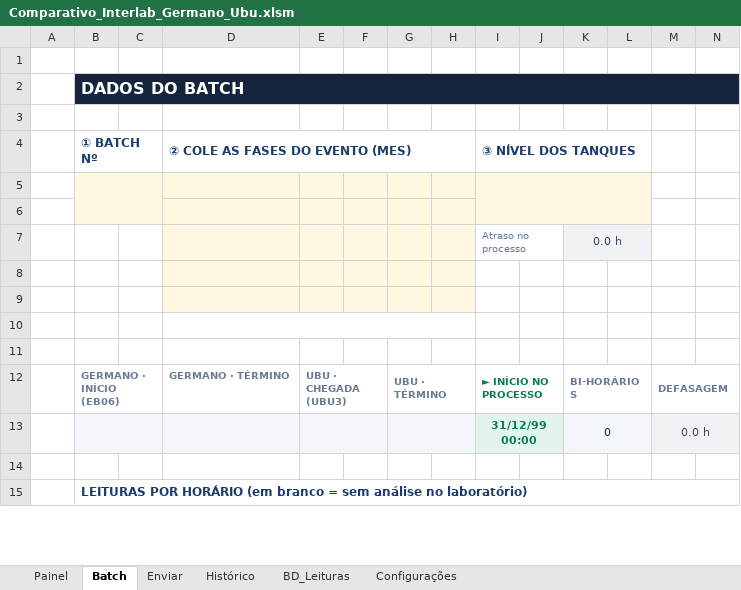
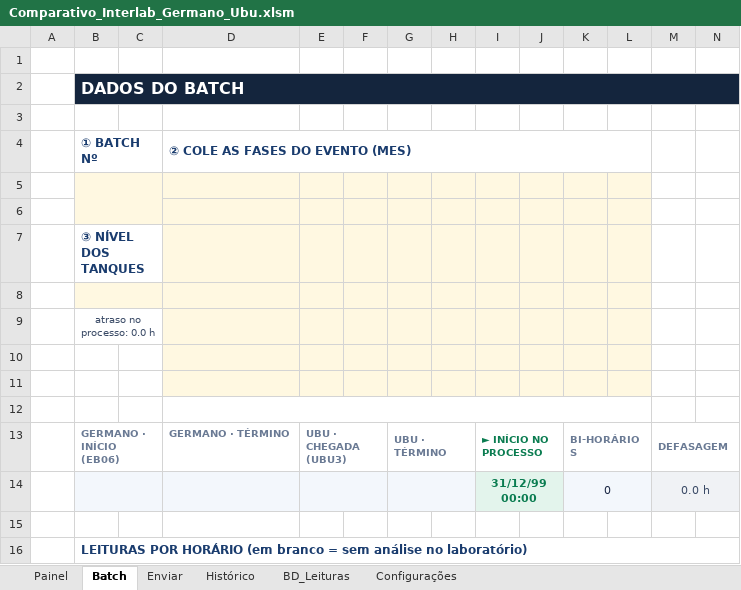
Before and after one commit to forl-felipe/lab-analise-mes, an Excel workbook: comparativo_interlab/Comparativo_Interlab_Germano_Ubu.xlsm, sheet Batch, drawn as a sheet; only a part is shown; values as stored, in another font and other column widths than the file's, no borders; charts and pictures and conditional formats not drawn; removed rows and columns are numbered as before the commit, all else as after; rows hold the shown columns only; the diff names each change by its address in the sheet, - before the commit and + after, or states it on an @@ line.

```diff
--- a/comparativo_interlab/Comparativo_Interlab_Germano_Ubu.xlsm (sheet Batch)
+++ b/comparativo_interlab/Comparativo_Interlab_Germano_Ubu.xlsm (sheet Batch)
-D4:H4 merged
+D4:L4 merged
-I4: ③ NÍVEL DOS TANQUES
+I4: (empty)
-I4:L4 merged
-I5:L6 merged
-row 7:  |  |  |  |  |  |  |  | Atraso no processo |  | 0.0 h
+row 7:  | ③ NÍVEL DOS TANQUES
-B8:C8 fill: none
+B8:C8 fill: #FFF8E1
+B8:C8 merged
-I8:L8 fill: none
+I8:L8 fill: #FFF8E1
+row 9:  | atraso no processo: 0.0 h
-I10:L10 fill: none
+I10:L10 fill: #FFF8E1
-D11:L11 fill: none
+D11:L11 fill: #FFF8E1
-D10:H10 merged
+D12:L12 merged
```
Also changed, not shown: sheet Configurações, charts or pictures, 5 other files.
